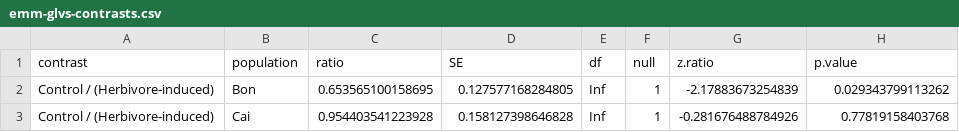
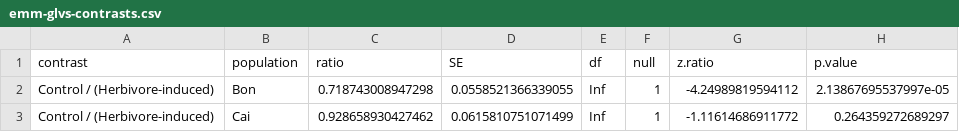
Before and after one commit to Granjel/CoVOCom, a CSV file: tables/emm-glvs-contrasts.csv, drawn as a sheet.

```diff
--- a/tables/emm-glvs-contrasts.csv
+++ b/tables/emm-glvs-contrasts.csv
@@ -1,3 +1,3 @@
 "contrast","population","ratio","SE","df","null","z.ratio","p.value"
-"Control / (Herbivore-induced)","Bon",0.653565100158695,0.127577168284805,Inf,1,-2.17883673254839,0.029343799113262
-"Control / (Herbivore-induced)","Cai",0.954403541223928,0.158127398646828,Inf,1,-0.281676488784926,0.77819158403768
+"Control / (Herbivore-induced)","Bon",0.718743008947298,0.0558521366339055,Inf,1,-4.24989819594112,2.13867695537997e-05
+"Control / (Herbivore-induced)","Cai",0.928658930427462,0.0615810751071499,Inf,1,-1.11614686911772,0.264359272689297
```
Also changed, not shown: tables/emm-glvs-emmeans.csv, tables/emm-ketones-emmeans.csv, 7 other files.
